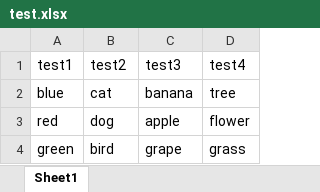
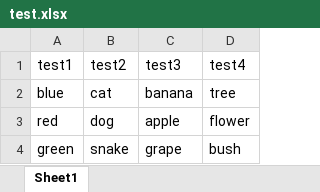
Before and after one commit to KellyDolan127/excelTracking, an Excel workbook: test.xlsx, sheet Sheet1, drawn as a sheet; values as stored, in another font and other column widths than the file's, no borders; the diff names each change by its address in the sheet, - before the commit and + after, or states it on an @@ line.

Commit message:
Add files via upload

```diff
--- a/test.xlsx (sheet Sheet1)
+++ b/test.xlsx (sheet Sheet1)
-B4 (test2): bird
+B4 (test2): snake
-D4 (test4): grass
+D4 (test4): bush
```
